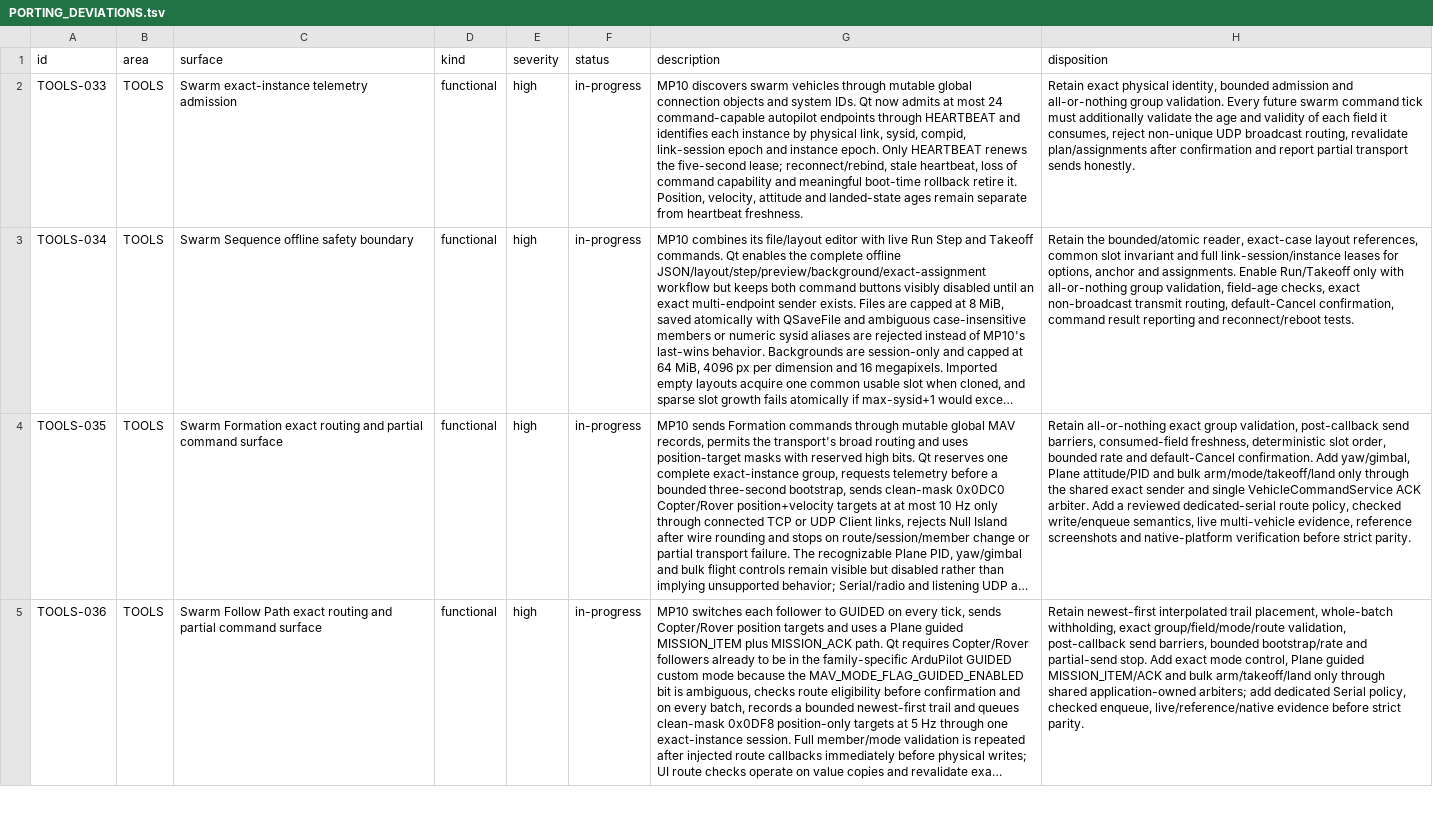
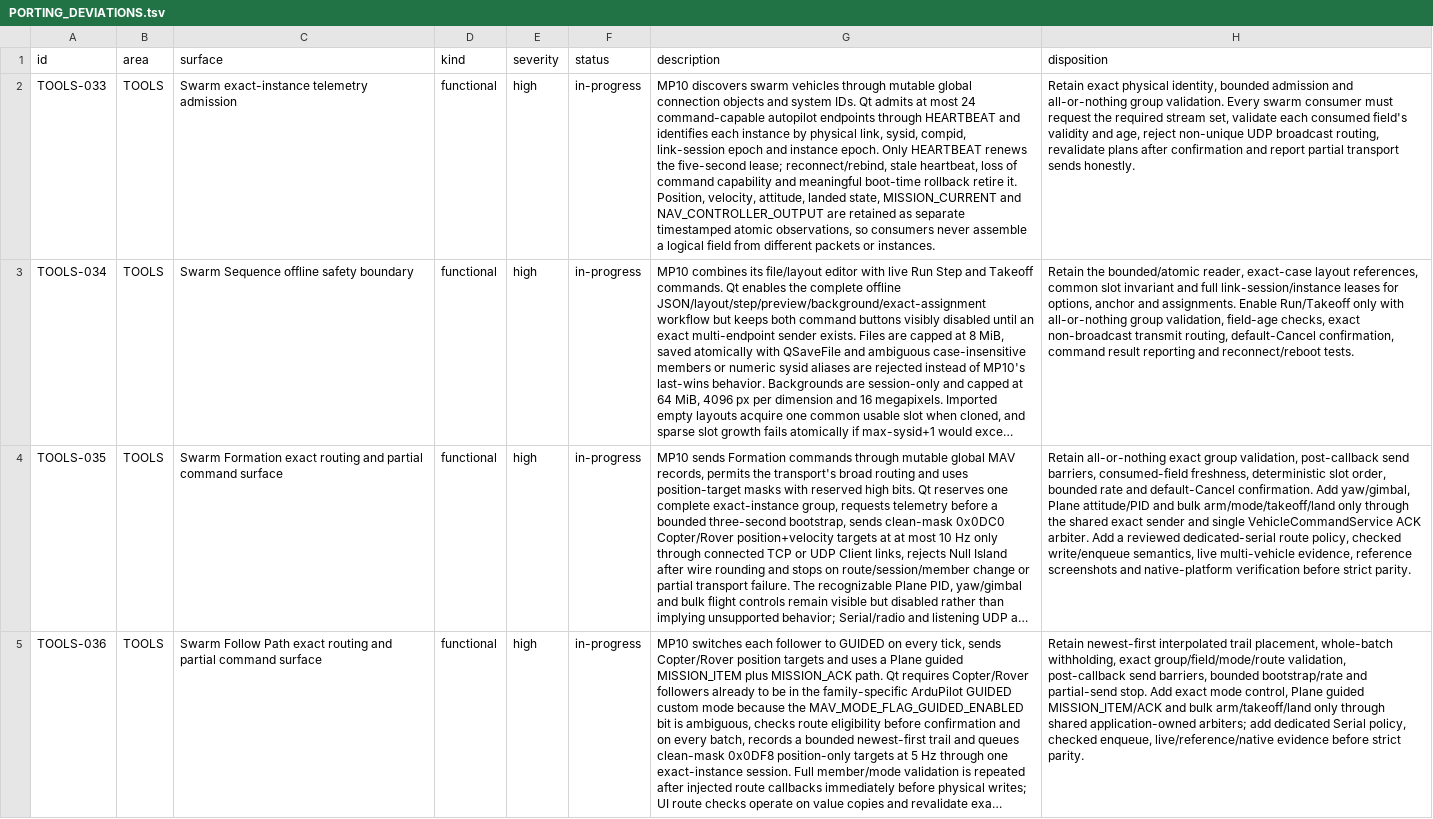
Before and after one commit to Rouniy/apm_planner, a TSV file: docs/porting/PORTING_DEVIATIONS.tsv, drawn as a sheet; only a part is shown; long unchanged cells end in …; the diff covers the shown part only; the diff names each change by its address in the sheet, - before the commit and + after, or states it on an @@ line.

```diff
--- a/docs/porting/PORTING_DEVIATIONS.tsv
+++ b/docs/porting/PORTING_DEVIATIONS.tsv
-G2 (description): …IDs. Qt now admits at most 24 command-capable autopilot endpoints through HEARTBEAT and identifies each instance by physical link, sysid, compid, link-session epoch and instance epoch. Only HEARTBEAT renews the five-second lease; reconnect/rebind, stale heartbeat, loss of command capability and meaningful boot-time rollback retire it. Position, velocity, attitude and landed-state ages remain separate from heartbeat freshness.
+G2 (description): …IDs. Qt admits at most 24 command-capable autopilot endpoints through HEARTBEAT and identifies each instance by physical link, sysid, compid, link-session epoch and instance epoch. Only HEARTBEAT renews the five-second lease; reconnect/rebind, stale heartbeat, loss of command capability and meaningful boot-time rollback retire it. Position, velocity, attitude, landed state, MISSION_CURRENT and NAV_CONTROLLER_OUTPUT are retained as separate timestamped atomic observations, so consumers never assemble a logical field from different packets or instances.
-H2 (disposition): …validation. Every future swarm command tick must additionally validate the age and validity of each field it consumes, reject non-unique UDP broadcast routing, revalidate plan/assignments after confirmation…
+H2 (disposition): …validation. Every swarm consumer must request the required stream set, validate each consumed field's validity and age, reject non-unique UDP broadcast routing, revalidate plans after confirmation…
```
Also changed, not shown: 3 added rows and 2 edited cells elsewhere in this file, docs/porting/MISSION_PLANNER_SCREEN_PARITY.tsv, 22 other files.
